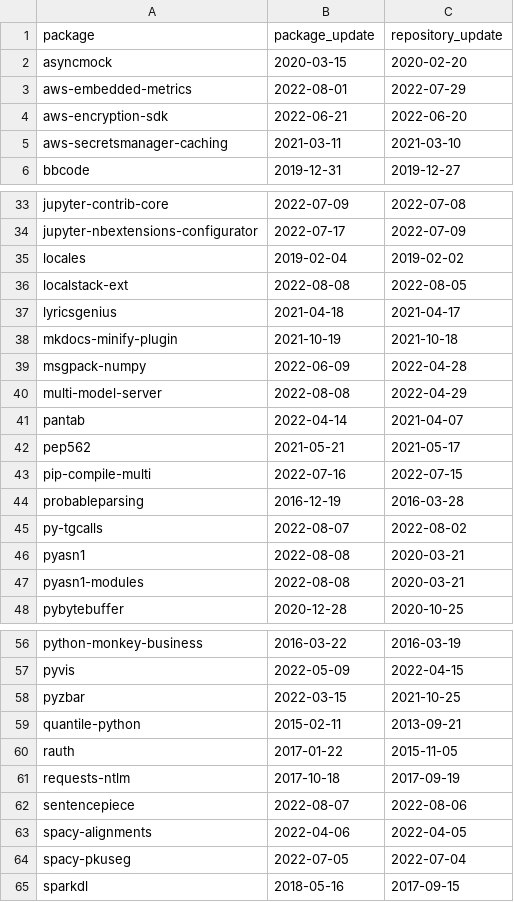
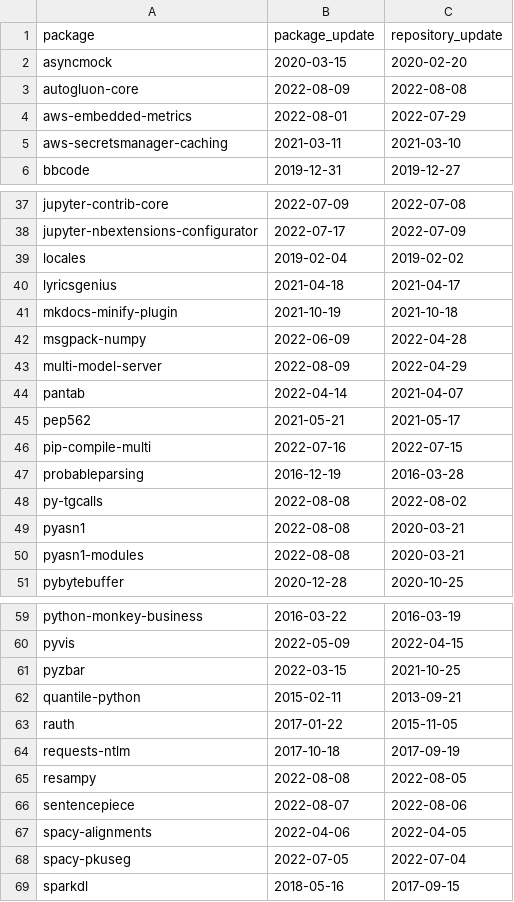
Before and after one commit to trickest/packages, a CSV file: pypi/suspicious_updates.csv, drawn as a sheet; only a part is shown, gaps mark what is left out; the diff covers the shown part only.

```diff
--- a/pypi/suspicious_updates.csv
+++ b/pypi/suspicious_updates.csv
@@ -2,4 +2,4 @@ package,package_update,repository_update
 asyncmock,2020-03-15,2020-02-20
+autogluon-core,2022-08-09,2022-08-08
 aws-embedded-metrics,2022-08-01,2022-07-29
-aws-encryption-sdk,2022-06-21,2022-06-20
 aws-secretsmanager-caching,2021-03-11,2021-03-10
@@ -35,3 +39,2 @@ jupyter-nbextensions-configurator,2022-07-17,2022-07-09
 locales,2019-02-04,2019-02-02
-localstack-ext,2022-08-08,2022-08-05
 lyricsgenius,2021-04-18,2021-04-17
@@ -39,3 +42,3 @@ mkdocs-minify-plugin,2021-10-19,2021-10-18
 msgpack-numpy,2022-06-09,2022-04-28
-multi-model-server,2022-08-08,2022-04-29
+multi-model-server,2022-08-09,2022-04-29
 pantab,2022-04-14,2021-04-07
@@ -44,3 +47,3 @@ pip-compile-multi,2022-07-16,2022-07-15
 probableparsing,2016-12-19,2016-03-28
-py-tgcalls,2022-08-07,2022-08-02
+py-tgcalls,2022-08-08,2022-08-02
 pyasn1,2022-08-08,2020-03-21
@@ -61,2 +64,3 @@ rauth,2017-01-22,2015-11-05
 requests-ntlm,2017-10-18,2017-09-19
+resampy,2022-08-08,2022-08-05
 sentencepiece,2022-08-07,2022-08-06
```
Also changed, not shown: 6 added rows and 5 removed rows elsewhere in this file, pypi/broken_urls.csv, 1 other file.
